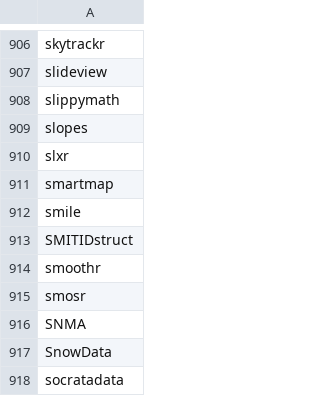
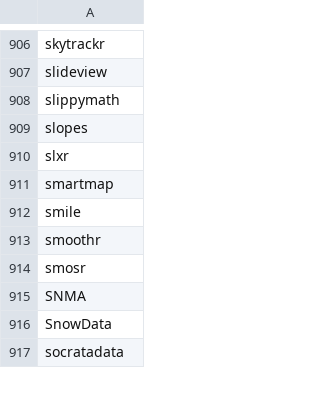
Before and after one commit to mdsumner/gdalcheck, a CSV file: config/revdep_manifest.csv, drawn as a sheet; only a part is shown, gaps mark what is left out; the diff names each change by its address in the sheet, - before the commit and + after, or states it on an @@ line.

```diff
--- a/config/revdep_manifest.csv
+++ b/config/revdep_manifest.csv
-row 913: SMITIDstruct
```
Also changed, not shown: 1 other file.
